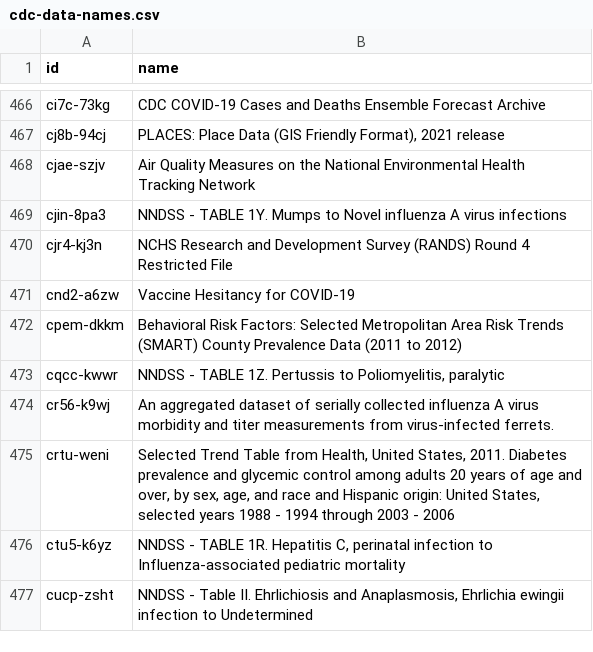
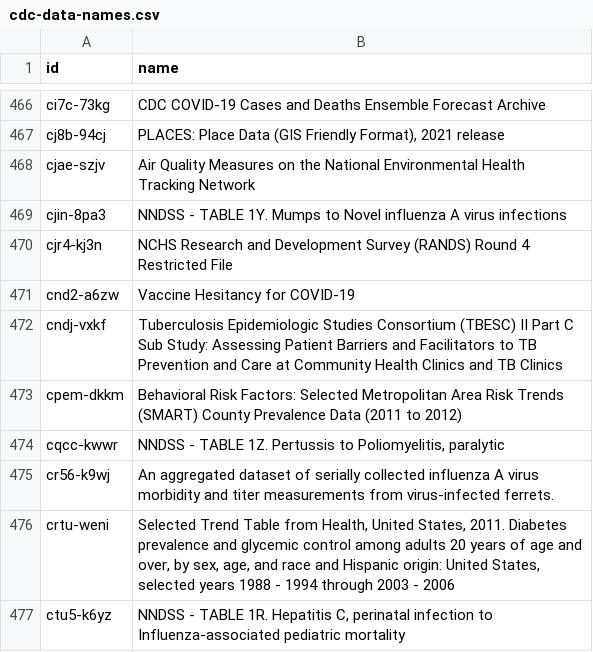
Before and after one commit to jemory/cdc-data-changes, a CSV file: exported_data/cdc-data-names.csv, drawn as a sheet; only a part is shown, gaps mark what is left out; the shorter side is filled out with more unchanged rows.

```diff
--- a/exported_data/cdc-data-names.csv
+++ b/exported_data/cdc-data-names.csv
@@ -471,2 +471,3 @@ cjr4-kj3n,NCHS Research and Development Survey (RANDS) Round 4 Restricted File
 cnd2-a6zw,Vaccine Hesitancy for COVID-19
+cndj-vxkf,Tuberculosis Epidemiologic Studies Consortium (TBESC) II Part C Sub Study: Assessing Patient Barriers and Facilitators to TB Prevention and Care at Community Health Clinics and TB Clinics
 cpem-dkkm,Behavioral Risk Factors: Selected Metropolitan Area Risk Trends (SMART) County Prevalence Data (2011 to 2012)
```
Also changed, not shown: 3 other files.
